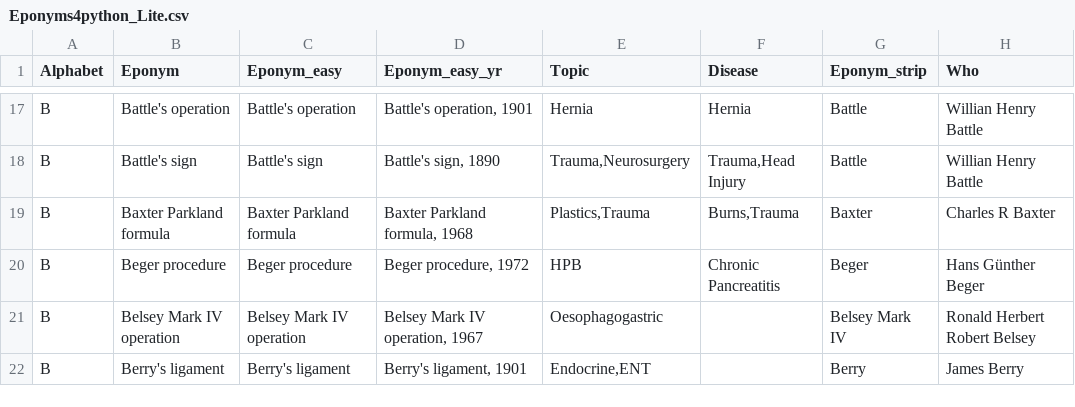
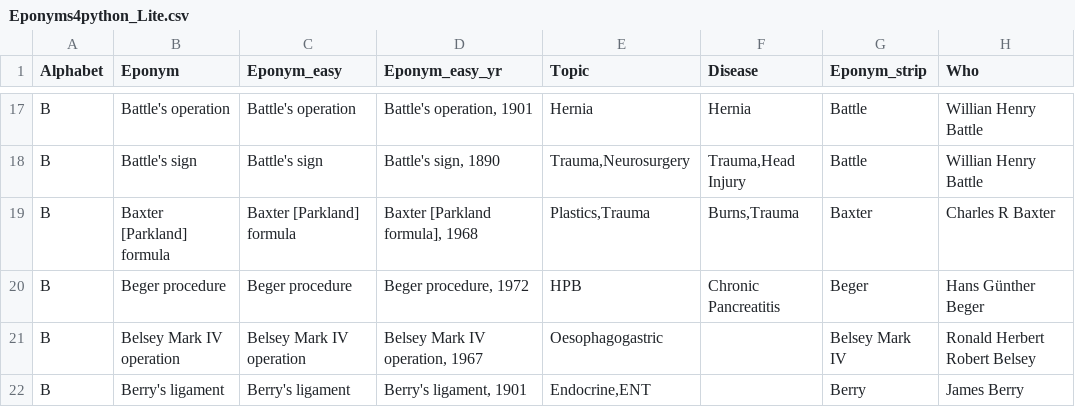
Before and after one commit to HayesAJ83/SurgicalEps_01, a CSV file: Eponyms4python_Lite.csv, drawn as a sheet; only a part is shown, gaps mark what is left out; the diff names each change by its address in the sheet, - before the commit and + after, or states it on an @@ line.

Commit message:
Add files via upload

```diff
--- a/Eponyms4python_Lite.csv
+++ b/Eponyms4python_Lite.csv
-B19 (Eponym): Baxter Parkland formula
+B19 (Eponym): Baxter [Parkland] formula
-C19 (Eponym_easy): Baxter Parkland formula
+C19 (Eponym_easy): Baxter [Parkland] formula
-D19 (Eponym_easy_yr): Baxter Parkland formula, 1968
+D19 (Eponym_easy_yr): Baxter [Parkland formula], 1968
```
